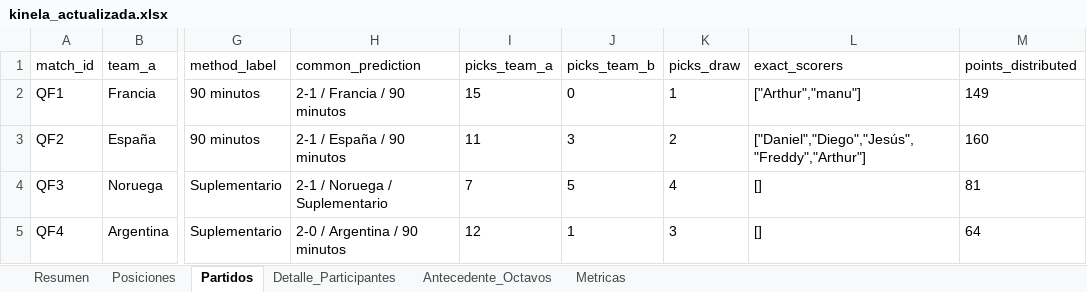
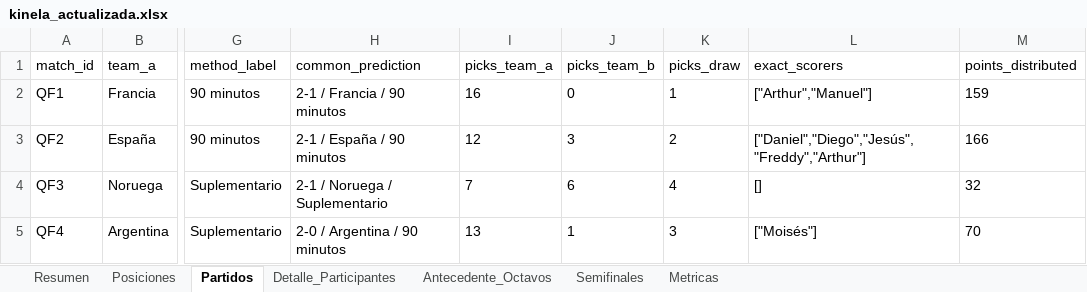
Before and after one commit to jjcayito/kinela-mundialista, an Excel workbook: docs/kinela_actualizada.xlsx, sheet Partidos, drawn as a sheet; only a part is shown, gaps mark what is left out; values as stored, in another font and other column widths than the file's, no borders; the diff names each change by its address in the sheet, - before the commit and + after, or states it on an @@ line.

```diff
--- a/docs/kinela_actualizada.xlsx (sheet Partidos)
+++ b/docs/kinela_actualizada.xlsx (sheet Partidos)
+sheet tab: Semifinales
-I2 (picks_team_a): 15
+I2 (picks_team_a): 16
-L2 (exact_scorers): ["Arthur","manu"]
+L2 (exact_scorers): ["Arthur","Manuel"]
-M2 (points_distributed): 149
+M2 (points_distributed): 159
-I3 (picks_team_a): 11
+I3 (picks_team_a): 12
-M3 (points_distributed): 160
+M3 (points_distributed): 166
-J4 (picks_team_b): 5
+J4 (picks_team_b): 6
-M4 (points_distributed): 81
+M4 (points_distributed): 32
-I5 (picks_team_a): 12
+I5 (picks_team_a): 13
-L5 (exact_scorers): []
+L5 (exact_scorers): ["Moisés"]
-M5 (points_distributed): 64
+M5 (points_distributed): 70
```
Also changed, not shown: sheet Posiciones, sheet Detalle_Participantes, sheet Metricas, sheet Resumen, 10 other files.
